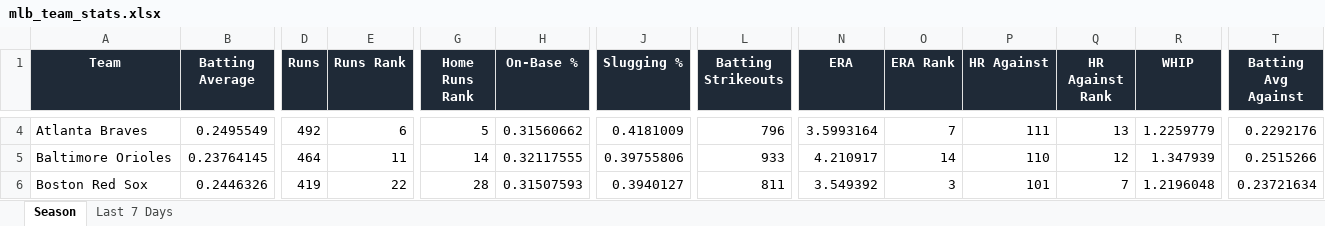
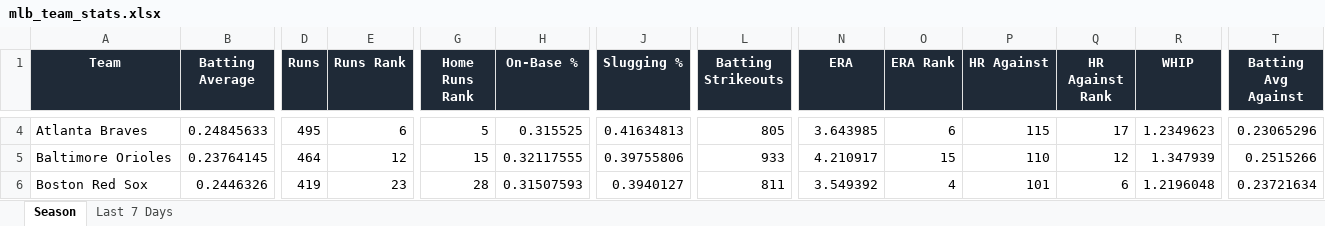
Before and after one commit to eskenazi2009/team-ranks, an Excel workbook: docs/data/mlb_team_stats.xlsx, sheet Season, drawn as a sheet; only a part is shown, gaps mark what is left out; values as stored, in another font and other column widths than the file's, no borders; conditional formats not drawn; the diff covers the shown part only; the diff names each change by its address in the sheet, - before the commit and + after, or states it on an @@ line.

```diff
--- a/docs/data/mlb_team_stats.xlsx (sheet Season)
+++ b/docs/data/mlb_team_stats.xlsx (sheet Season)
-B4 (Batting Average): 0.2495549
+B4 (Batting Average): 0.24845633
-D4 (Runs): 492
+D4 (Runs): 495
-H4 (On-Base %): 0.31560662
+H4 (On-Base %): 0.315525
-J4 (Slugging %): 0.4181009
+J4 (Slugging %): 0.41634813
-L4 (Batting Strikeouts): 796
+L4 (Batting Strikeouts): 805
-N4 (ERA): 3.5993164
+N4 (ERA): 3.643985
-O4 (ERA Rank): 7
+O4 (ERA Rank): 6
-P4 (HR Against): 111
+P4 (HR Against): 115
-Q4 (HR Against Rank): 13
+Q4 (HR Against Rank): 17
-R4 (WHIP): 1.2259779
+R4 (WHIP): 1.2349623
-T4 (Batting Avg Against): 0.2292176
+T4 (Batting Avg Against): 0.23065296
-E5 (Runs Rank): 11
+E5 (Runs Rank): 12
-G5 (Home Runs Rank): 14
+G5 (Home Runs Rank): 15
-O5 (ERA Rank): 14
+O5 (ERA Rank): 15
-E6 (Runs Rank): 22
+E6 (Runs Rank): 23
-O6 (ERA Rank): 3
+O6 (ERA Rank): 4
-Q6 (HR Against Rank): 7
+Q6 (HR Against Rank): 6
```
Also changed, not shown: 354 edited cells elsewhere in this sheet, sheet Last 7 Days, 3 other files.
